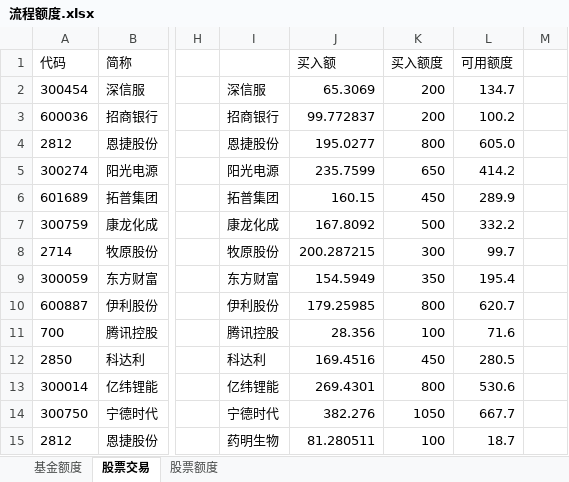
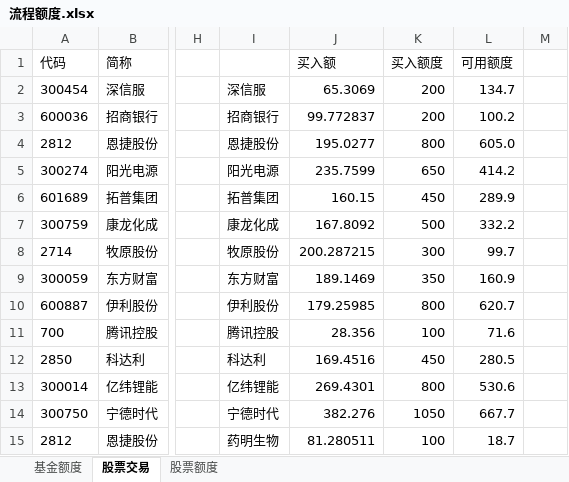
Before and after one commit to Capricorn2018/Desktop, an Excel workbook: 桌面/抗通胀/流程额度.xlsx, sheet 股票交易, drawn as a sheet; only a part is shown, gaps mark what is left out; values as stored, in another font and other column widths than the file's, no borders; conditional formats not drawn; the diff covers the shown part only; the diff names each change by its address in the sheet, - before the commit and + after, or states it on an @@ line.

```diff
--- a/桌面/抗通胀/流程额度.xlsx (sheet 股票交易)
+++ b/桌面/抗通胀/流程额度.xlsx (sheet 股票交易)
-J9 (买入额): 154.5949
+J9 (买入额): 189.1469
-L9 (可用额度): 195.4
+L9 (可用额度): 160.9
```
Also changed, not shown: 10 added rows and 18 edited cells elsewhere in this sheet, 2 other files.
